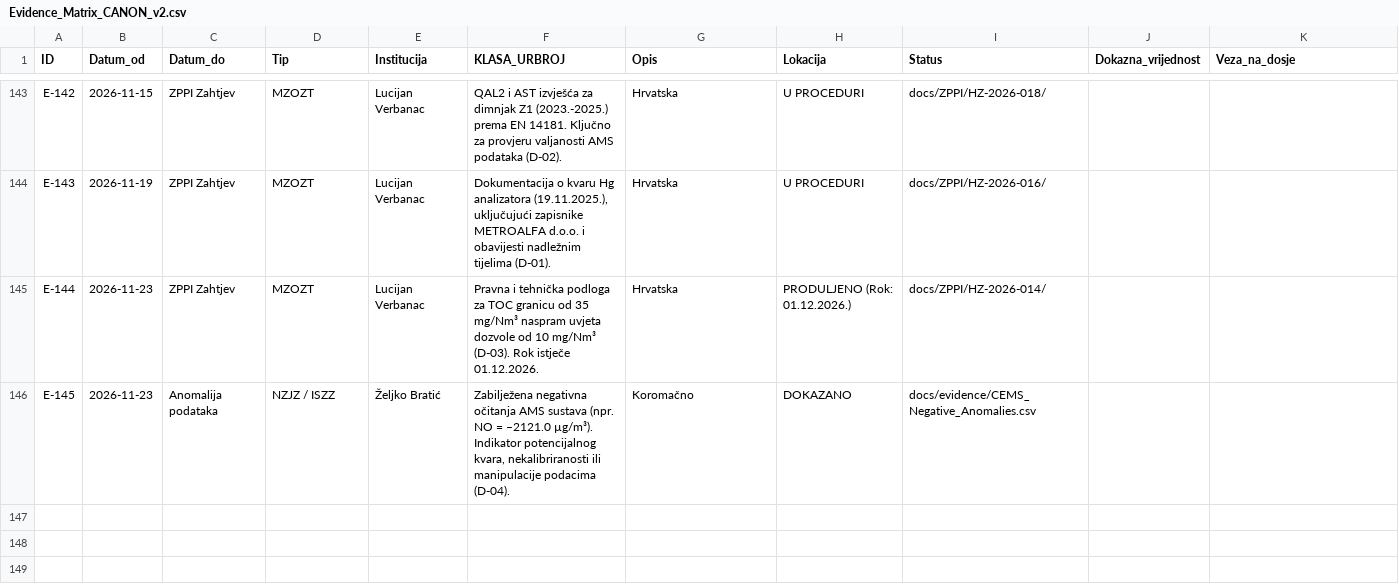
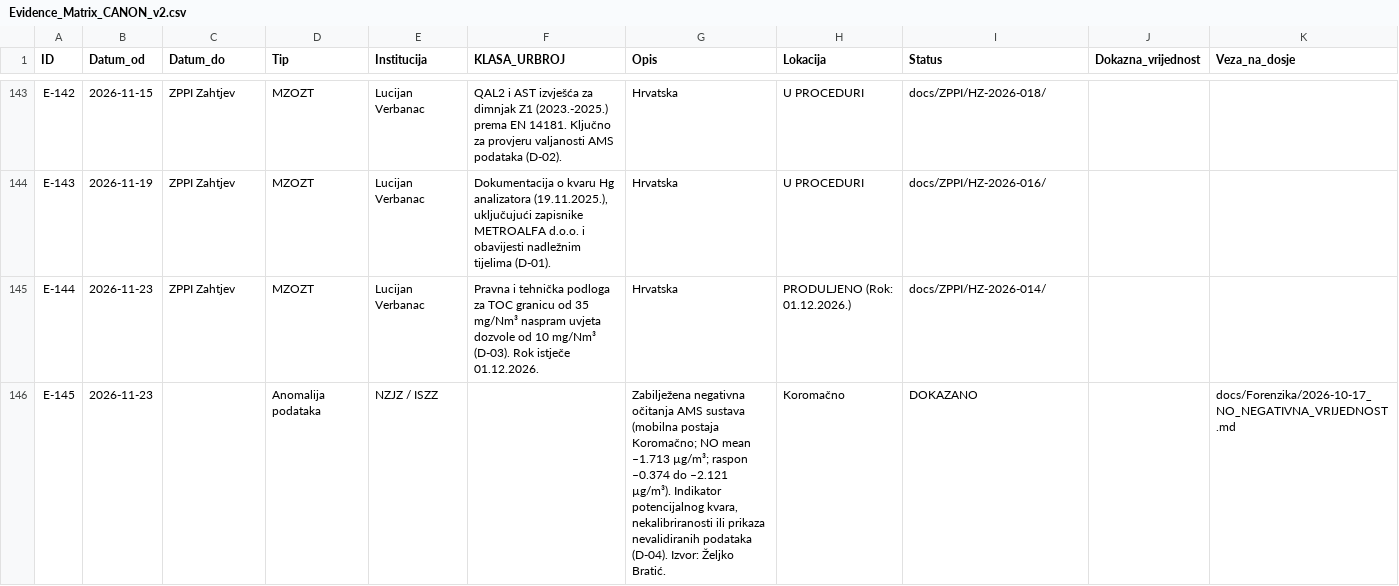
Before and after one commit to Zeljk018Bratic/dosje-koromacno, a CSV file: docs/evidence/Evidence_Matrix_CANON_v2.csv, drawn as a sheet; only a part is shown, gaps mark what is left out.

Commit message:
Update evidence matrix with new anomaly data

```diff
--- a/docs/evidence/Evidence_Matrix_CANON_v2.csv
+++ b/docs/evidence/Evidence_Matrix_CANON_v2.csv
@@ -145,2 +145,2 @@
 "E-144","2026-11-23","ZPPI Zahtjev","MZOZT","Lucijan Verbanac","Pravna i tehnička podloga za TOC granicu od 35 mg/Nm³ naspram uvjeta dozvole od 10 mg/Nm³ (D-03). Rok istječe 01.12.2026.","Hrvatska","PRODULJENO (Rok: 01.12.2026.)","docs/ZPPI/HZ-2026-014/"
-"E-145","2026-11-23","Anomalija podataka","NZJZ / ISZZ","Željko Bratić","Zabilježena negativna očitanja AMS sustava (npr. NO = –2121.0 µg/m³). Indikator potencijalnog kvara, nekalibriranosti ili manipulacije podacima (D-04).","Koromačno","DOKAZANO","docs/evidence/CEMS_Negative_Anomalies.csv"
+"E-145","2026-11-23","","Anomalija podataka","NZJZ / ISZZ","","Zabilježena negativna očitanja AMS sustava (mobilna postaja Koromačno; NO mean –1.713 µg/m³; raspon –0.374 do –2.121 µg/m³). Indikator potencijalnog kvara, nekalibriranosti ili prikaza nevalidiranih podataka (D-04). Izvor: Željko Bratić.","Koromačno","DOKAZANO","","docs/Forenzika/2026-10-17_NO_NEGATIVNA_VRIJEDNOST.md"
```
